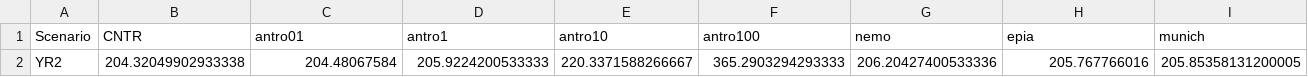
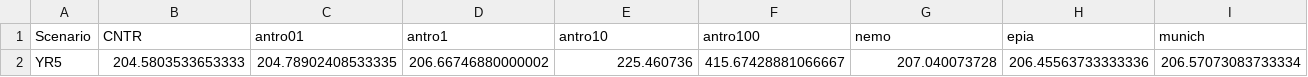
Before and after one commit to ciceroOslo/Hydrogen_GWP, a CSV file: input/OSLOCTM3-emi_burden-H2.csv, drawn as a sheet; only a part is shown; removed rows and columns are numbered as before the commit, all else as after; rows hold the shown columns only; the diff names each change by its address in the sheet, - before the commit and + after, or states it on an @@ line.

```diff
--- a/input/OSLOCTM3-emi_burden-H2.csv
+++ b/input/OSLOCTM3-emi_burden-H2.csv
-row 2: YR2 | 204.32049902933338 | 204.48067584 | 205.9224200533333 | 220.3371588266667 | 365.2903294293333 | 206.20427400533336 | 205.767766016 | 205.85358131200005
+row 2: YR5 | 204.5803533653333 | 204.78902408533335 | 206.66746880000002 | 225.460736 | 415.67428881066667 | 207.040073728 | 206.45563733333336 | 206.57073083733334
```
Also changed, not shown: output/table_budget_h2.csv, output/table_h2_agwp.csv, 16 other files.
